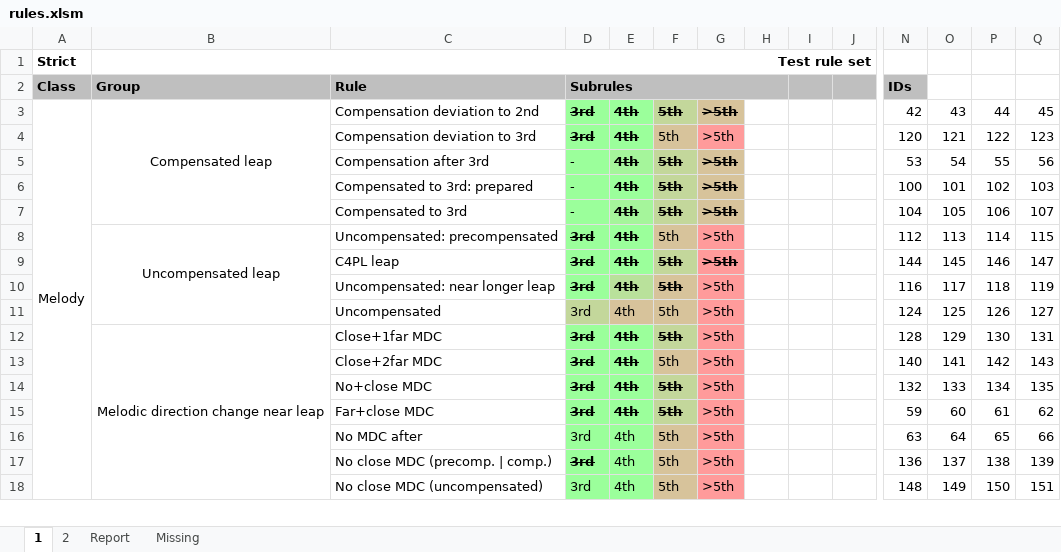
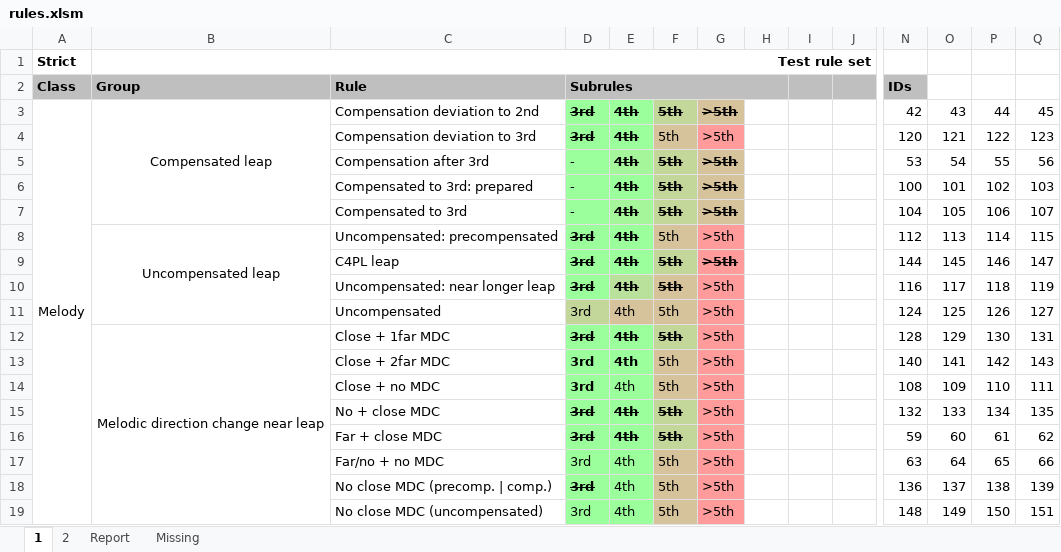
Before and after one commit to rualark/MGen, an Excel workbook: MGen/configs/GenCF1/include/rules.xlsm, sheet 1, drawn as a sheet; only a part is shown, gaps mark what is left out; values as stored, in another font and other column widths than the file's, no borders; charts and pictures not drawn; addresses are those after the commit; rows hold the shown columns only; the diff names each change by its address in the sheet, - before the commit and + after, or states it on an @@ line.

Commit message:
CF1: Divided "No MDC after" rule into "Close+no" and "Far/no+no". Fixed mdc2 far2 bug (no recognized as far2)

```diff
--- a/MGen/configs/GenCF1/include/rules.xlsm (sheet 1)
+++ b/MGen/configs/GenCF1/include/rules.xlsm (sheet 1)
-C12 (Rule): Close+1far MDC
+C12 (Rule): Close + 1far MDC
-C13 (Rule): Close+2far MDC
+C13 (Rule): Close + 2far MDC
-D13:E13 strikethrough: on
+D13:E13 strikethrough: off
+row 14:  |  | Close + no MDC | 3rd | 4th | 5th | >5th |  |  |  | 108 | 109 | 110 | 111
-C15 (Rule): No+close MDC
+C15 (Rule): No + close MDC
-C16 (Rule): Far+close MDC
+C16 (Rule): Far + close MDC
-C17 (Rule): No MDC after
+C17 (Rule): Far/no + no MDC
```
Also changed, not shown: sheet Report, sheet 2, sheet Missing, charts or pictures, 5 other files.
